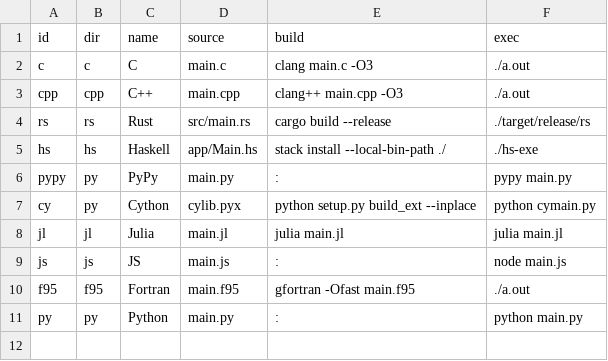
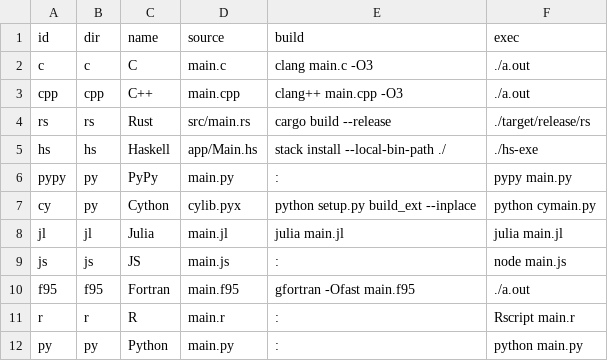
Before and after one commit to boletales/which-lang-to-learn, a CSV file: settings.csv, drawn as a sheet; the diff names each change by its address in the sheet, - before the commit and + after, or states it on an @@ line.

```diff
--- a/settings.csv
+++ b/settings.csv
+row 11: r | r | R | main.r | : | Rscript main.r
```
Also changed, not shown: 3 other files.
